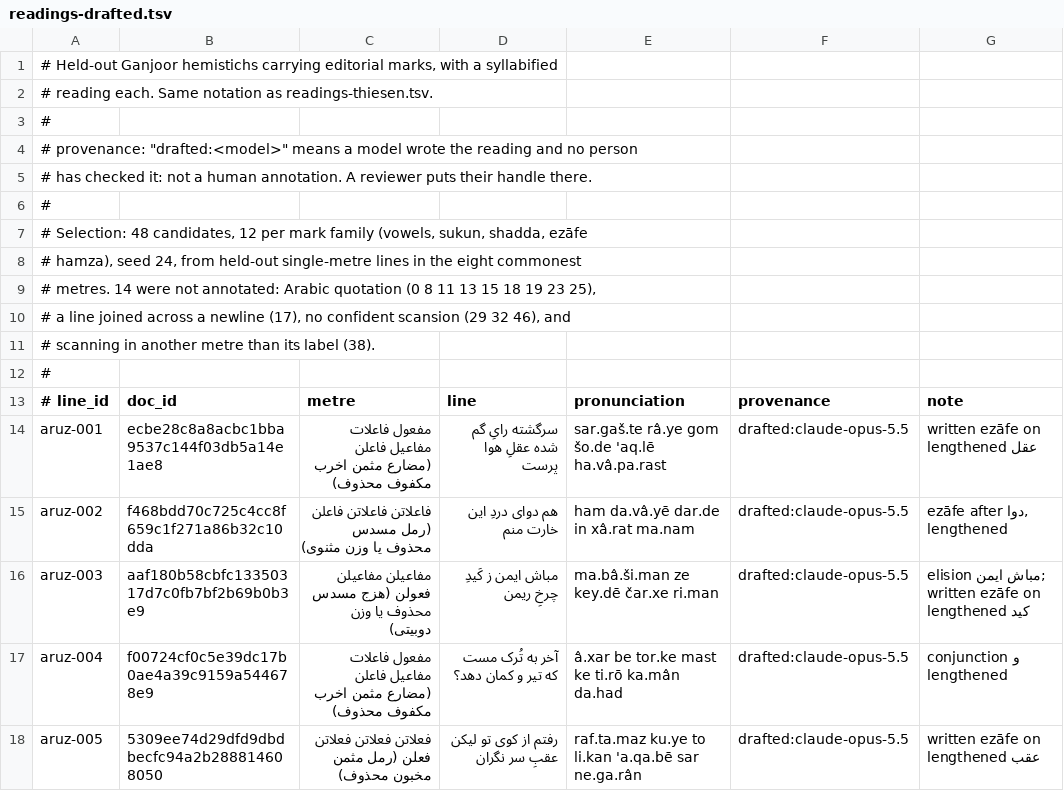
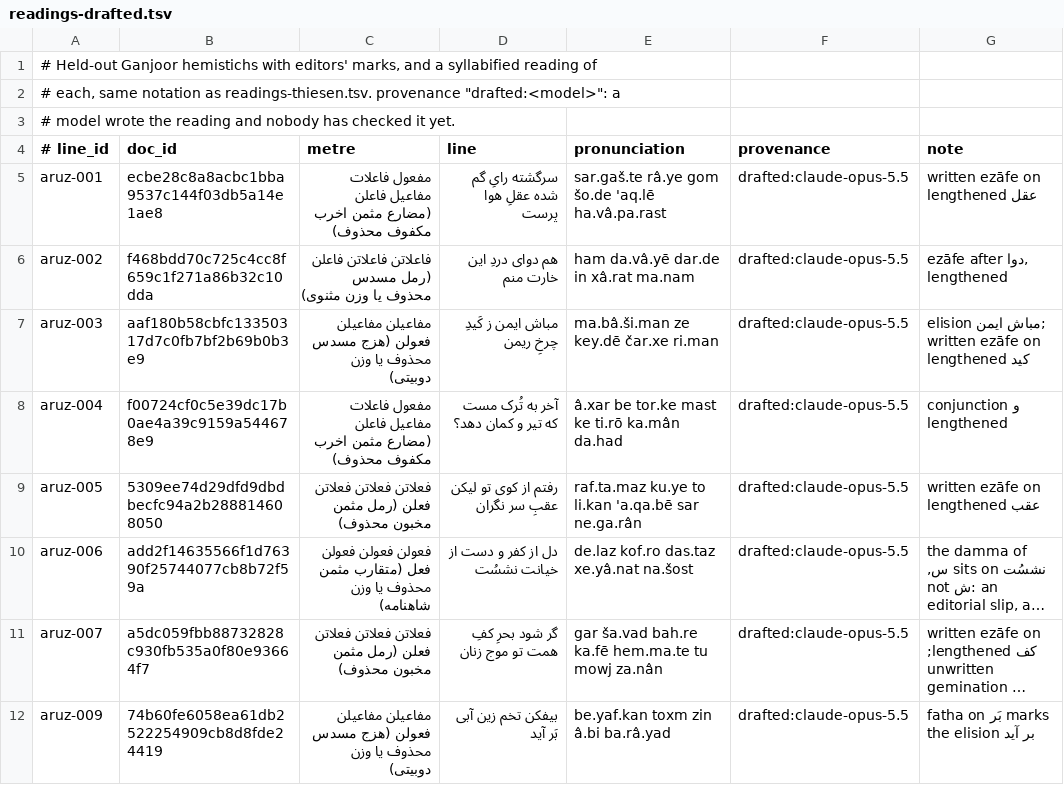
Before and after one commit to alijulaeerad/ghazal-nlp, a TSV file: ghazal_nlp/data/readings-drafted.tsv, drawn as a sheet; only a part is shown; the shorter side is filled out with more unchanged rows; long unchanged cells end in ….

```diff
--- a/ghazal_nlp/data/readings-drafted.tsv
+++ b/ghazal_nlp/data/readings-drafted.tsv
@@ -1,13 +1,4 @@
-# Held-out Ganjoor hemistichs carrying editorial marks, with a syllabified
-# reading each. Same notation as readings-thiesen.tsv.
-#
-# provenance: "drafted:<model>" means a model wrote the reading and no person
-#   has checked it: not a human annotation. A reviewer puts their handle there.
-#
-# Selection: 48 candidates, 12 per mark family (vowels, sukun, shadda, ezāfe
-#   hamza), seed 24, from held-out single-metre lines in the eight commonest
-#   metres. 14 were not annotated: Arabic quotation (0 8 11 13 15 18 19 23 25),
-#   a line joined across a newline (17), no confident scansion (29 32 46), and
-#   scanning in another metre than its label (38).
-#
+# Held-out Ganjoor hemistichs with editors' marks, and a syllabified reading of
+# each, same notation as readings-thiesen.tsv. provenance "drafted:<model>": a
+# model wrote the reading and nobody has checked it yet.
 # line_id	doc_id	metre	line	pronunciation	provenance	note
```
Also changed, not shown: ghazal_nlp/data/academy-preferred-spellings.tsv, ghazal_nlp/data/academy-tanvin-nasb.tsv, 26 other files.
